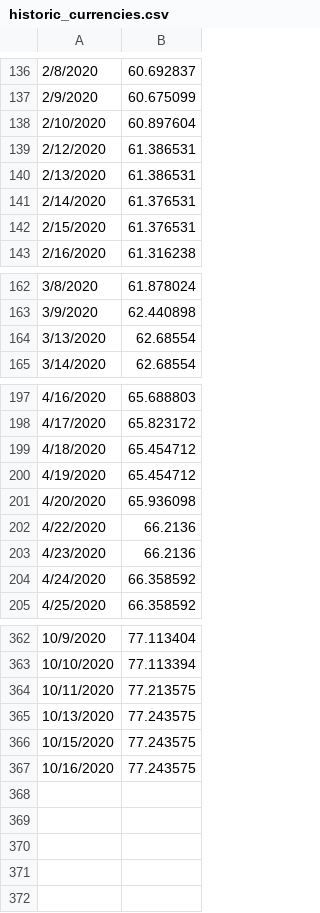
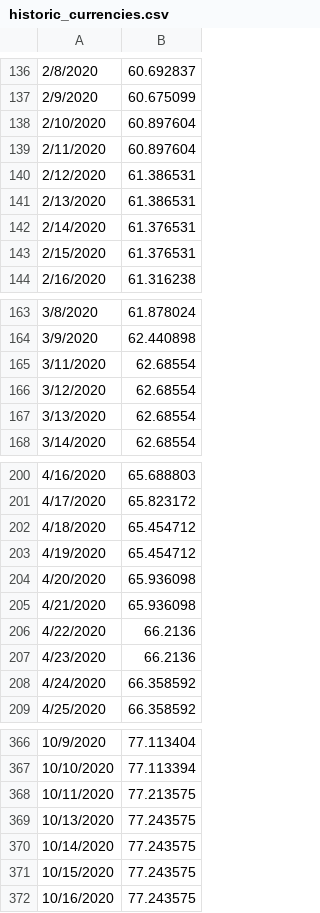
Before and after one commit to RuggieroJulian/AutoML, a CSV file: Data/historic_currencies.csv, drawn as a sheet; only a part is shown, gaps mark what is left out.

Commit message:
Update historic_currencies.csv

```diff
--- a/Data/historic_currencies.csv
+++ b/Data/historic_currencies.csv
@@ -138,2 +138,3 @@
 2/10/2020,60.897604
+2/11/2020,60.897604
 2/12/2020,61.386531
@@ -163,2 +164,4 @@
 3/9/2020,62.440898
+3/11/2020,62.68554
+3/12/2020,62.68554
 3/13/2020,62.68554
@@ -201,2 +204,3 @@
 4/20/2020,65.936098
+4/21/2020,65.936098
 4/22/2020,66.2136
@@ -365,2 +369,3 @@
 10/13/2020,77.243575
+10/14/2020,77.243575
 10/15/2020,77.243575
```
